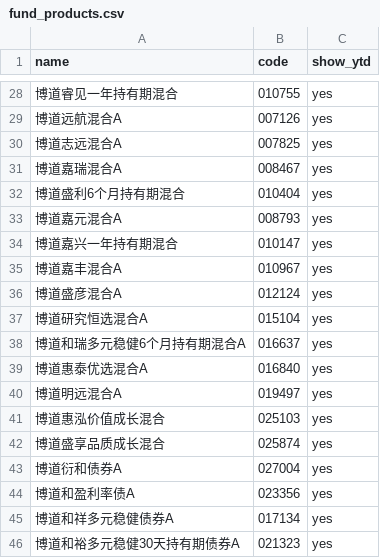
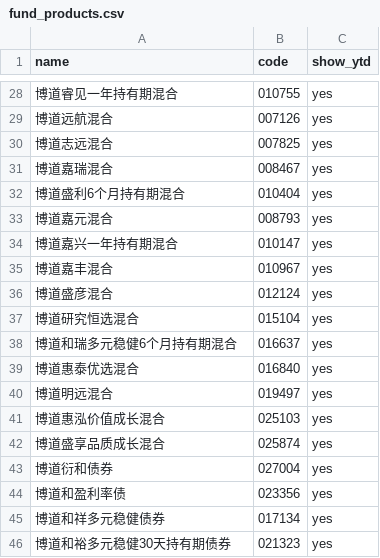
Before and after one commit to squarelittlecan/BoDao-Fund-Report, a CSV file: fund_products.csv, drawn as a sheet; only a part is shown, gaps mark what is left out; the diff covers the shown part only.

Commit message:
Trim trailing A from fund display names

```diff
--- a/fund_products.csv
+++ b/fund_products.csv
@@ -28,19 +28,19 @@ name,code,show_ytd
 博道睿见一年持有期混合,010755,yes
-博道远航混合A,007126,yes
-博道志远混合A,007825,yes
-博道嘉瑞混合A,008467,yes
+博道远航混合,007126,yes
+博道志远混合,007825,yes
+博道嘉瑞混合,008467,yes
 博道盛利6个月持有期混合,010404,yes
-博道嘉元混合A,008793,yes
+博道嘉元混合,008793,yes
 博道嘉兴一年持有期混合,010147,yes
-博道嘉丰混合A,010967,yes
-博道盛彦混合A,012124,yes
-博道研究恒选混合A,015104,yes
-博道和瑞多元稳健6个月持有期混合A,016637,yes
-博道惠泰优选混合A,016840,yes
-博道明远混合A,019497,yes
+博道嘉丰混合,010967,yes
+博道盛彦混合,012124,yes
+博道研究恒选混合,015104,yes
+博道和瑞多元稳健6个月持有期混合,016637,yes
+博道惠泰优选混合,016840,yes
+博道明远混合,019497,yes
 博道惠泓价值成长混合,025103,yes
 博道盛享品质成长混合,025874,yes
-博道衍和债券A,027004,yes
-博道和盈利率债A,023356,yes
-博道和祥多元稳健债券A,017134,yes
-博道和裕多元稳健30天持有期债券A,021323,yes
+博道衍和债券,027004,yes
+博道和盈利率债,023356,yes
+博道和祥多元稳健债券,017134,yes
+博道和裕多元稳健30天持有期债券,021323,yes
```
Also changed, not shown: 19 edited cells elsewhere in this file, wind_fund_data_template.csv, 3 other files.
